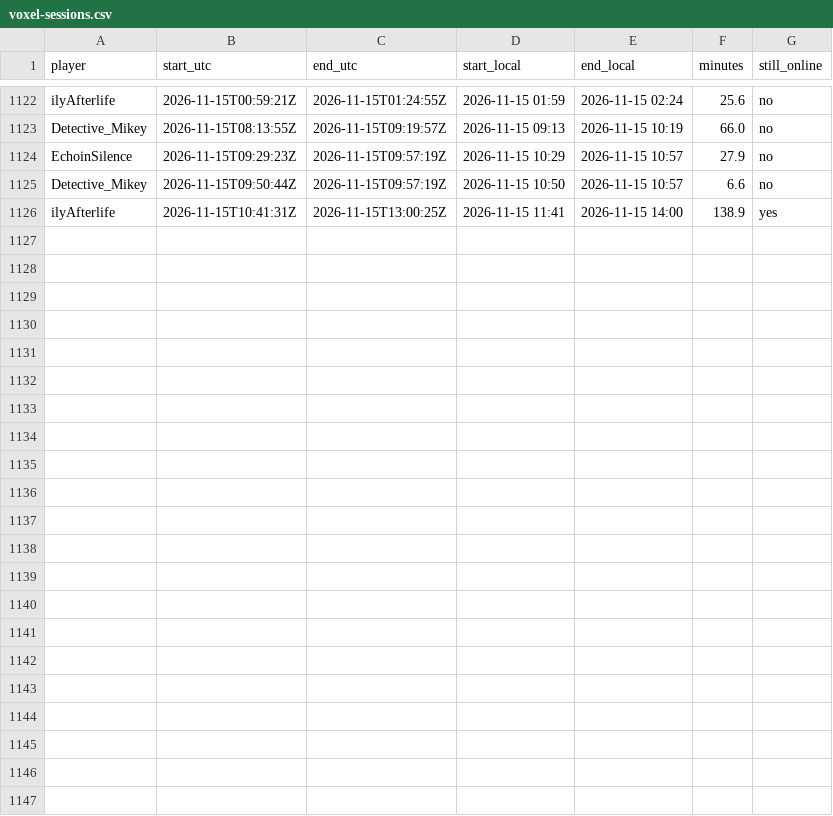
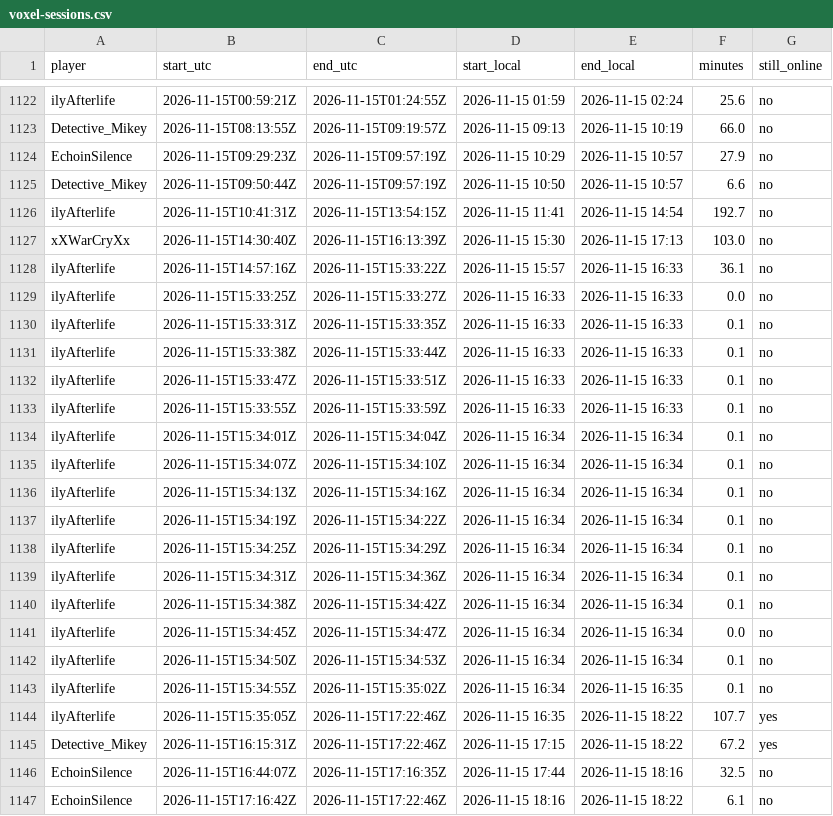
Before and after one commit to mathijsboogaert/Voxel, a CSV file: docs/data/voxel-sessions.csv, drawn as a sheet; only a part is shown, gaps mark what is left out.

```diff
--- a/docs/data/voxel-sessions.csv
+++ b/docs/data/voxel-sessions.csv
@@ -1125,2 +1125,23 @@ EchoinSilence,2026-11-15T09:29:23Z,2026-11-15T09:57:19Z,2026-11-15 10:29,2026-11
 Detective_Mikey,2026-11-15T09:50:44Z,2026-11-15T09:57:19Z,2026-11-15 10:50,2026-11-15 10:57,6.6,no
-ilyAfterlife,2026-11-15T10:41:31Z,2026-11-15T13:00:25Z,2026-11-15 11:41,2026-11-15 14:00,138.9,yes
+ilyAfterlife,2026-11-15T10:41:31Z,2026-11-15T13:54:15Z,2026-11-15 11:41,2026-11-15 14:54,192.7,no
+xXWarCryXx,2026-11-15T14:30:40Z,2026-11-15T16:13:39Z,2026-11-15 15:30,2026-11-15 17:13,103.0,no
+ilyAfterlife,2026-11-15T14:57:16Z,2026-11-15T15:33:22Z,2026-11-15 15:57,2026-11-15 16:33,36.1,no
+ilyAfterlife,2026-11-15T15:33:25Z,2026-11-15T15:33:27Z,2026-11-15 16:33,2026-11-15 16:33,0.0,no
+ilyAfterlife,2026-11-15T15:33:31Z,2026-11-15T15:33:35Z,2026-11-15 16:33,2026-11-15 16:33,0.1,no
+ilyAfterlife,2026-11-15T15:33:38Z,2026-11-15T15:33:44Z,2026-11-15 16:33,2026-11-15 16:33,0.1,no
+ilyAfterlife,2026-11-15T15:33:47Z,2026-11-15T15:33:51Z,2026-11-15 16:33,2026-11-15 16:33,0.1,no
+ilyAfterlife,2026-11-15T15:33:55Z,2026-11-15T15:33:59Z,2026-11-15 16:33,2026-11-15 16:33,0.1,no
+ilyAfterlife,2026-11-15T15:34:01Z,2026-11-15T15:34:04Z,2026-11-15 16:34,2026-11-15 16:34,0.1,no
+ilyAfterlife,2026-11-15T15:34:07Z,2026-11-15T15:34:10Z,2026-11-15 16:34,2026-11-15 16:34,0.1,no
+ilyAfterlife,2026-11-15T15:34:13Z,2026-11-15T15:34:16Z,2026-11-15 16:34,2026-11-15 16:34,0.1,no
+ilyAfterlife,2026-11-15T15:34:19Z,2026-11-15T15:34:22Z,2026-11-15 16:34,2026-11-15 16:34,0.1,no
+ilyAfterlife,2026-11-15T15:34:25Z,2026-11-15T15:34:29Z,2026-11-15 16:34,2026-11-15 16:34,0.1,no
+ilyAfterlife,2026-11-15T15:34:31Z,2026-11-15T15:34:36Z,2026-11-15 16:34,2026-11-15 16:34,0.1,no
+ilyAfterlife,2026-11-15T15:34:38Z,2026-11-15T15:34:42Z,2026-11-15 16:34,2026-11-15 16:34,0.1,no
+ilyAfterlife,2026-11-15T15:34:45Z,2026-11-15T15:34:47Z,2026-11-15 16:34,2026-11-15 16:34,0.0,no
+ilyAfterlife,2026-11-15T15:34:50Z,2026-11-15T15:34:53Z,2026-11-15 16:34,2026-11-15 16:34,0.1,no
+ilyAfterlife,2026-11-15T15:34:55Z,2026-11-15T15:35:02Z,2026-11-15 16:34,2026-11-15 16:35,0.1,no
+ilyAfterlife,2026-11-15T15:35:05Z,2026-11-15T17:22:46Z,2026-11-15 16:35,2026-11-15 18:22,107.7,yes
+Detective_Mikey,2026-11-15T16:15:31Z,2026-11-15T17:22:46Z,2026-11-15 17:15,2026-11-15 18:22,67.2,yes
+EchoinSilence,2026-11-15T16:44:07Z,2026-11-15T17:16:35Z,2026-11-15 17:44,2026-11-15 18:16,32.5,no
+EchoinSilence,2026-11-15T17:16:42Z,2026-11-15T17:22:46Z,2026-11-15 18:16,2026-11-15 18:22,6.1,no
```
Also changed, not shown: docs/data/afk-history.csv, docs/data/voxel-hourly.csv, 4 other files.
